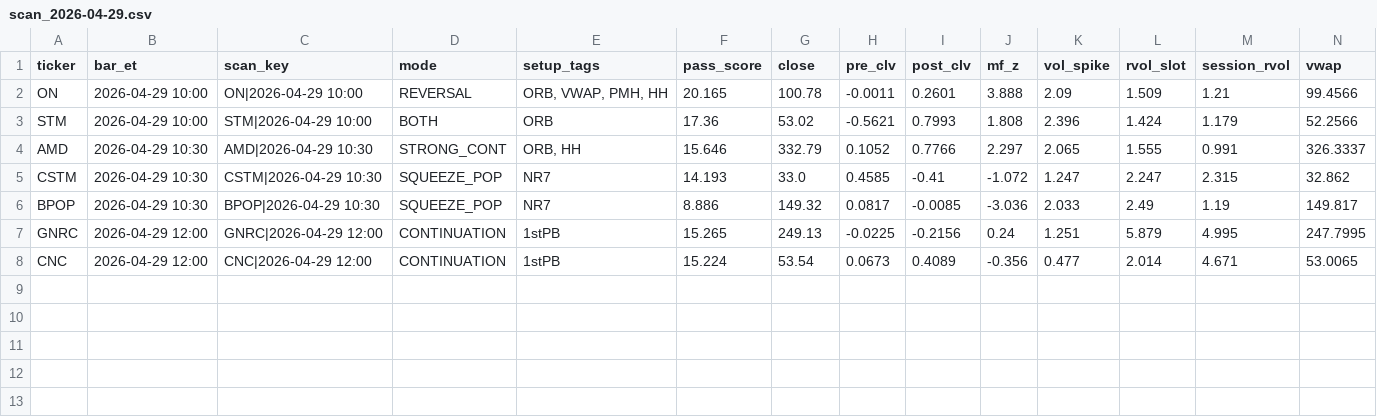
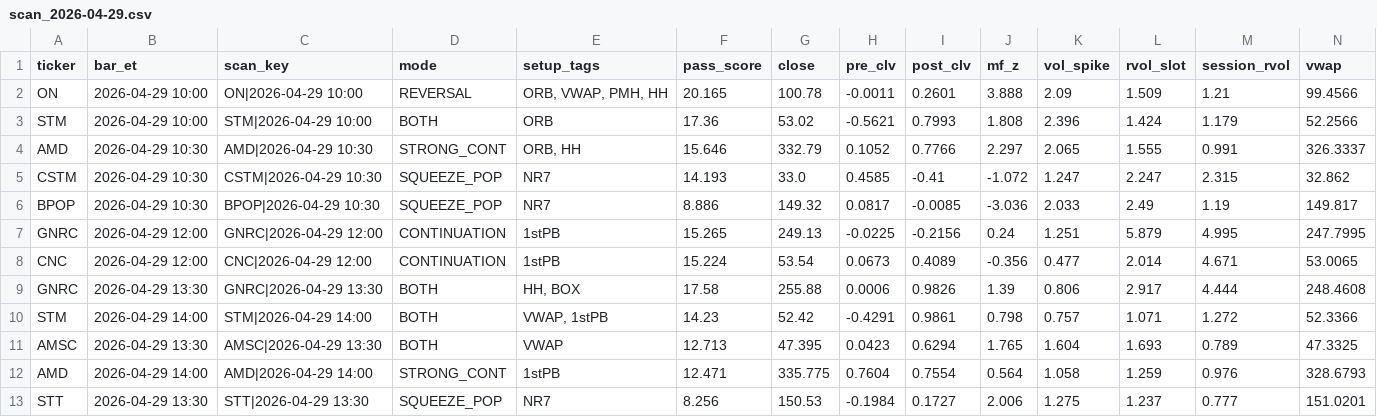
Before and after one commit to sliemalocalcouncil/powerflow_Top-Stocks-by-Quant-Rating, a CSV file: results/scan_2026-04-29.csv, drawn as a sheet; only a part is shown; rows hold the shown columns only; the diff names each change by its address in the sheet, - before the commit and + after, or states it on an @@ line.

```diff
--- a/results/scan_2026-04-29.csv
+++ b/results/scan_2026-04-29.csv
+row 9: GNRC | 2026-04-29 13:30 | GNRC|2026-04-29 13:30 | BOTH | HH, BOX | 17.58 | 255.88 | 0.0006 | 0.9826 | 1.39 | 0.806 | 2.917 | 4.444 | 248.4608
+row 10: STM | 2026-04-29 14:00 | STM|2026-04-29 14:00 | BOTH | VWAP, 1stPB | 14.23 | 52.42 | -0.4291 | 0.9861 | 0.798 | 0.757 | 1.071 | 1.272 | 52.3366
+row 11: AMSC | 2026-04-29 13:30 | AMSC|2026-04-29 13:30 | BOTH | VWAP | 12.713 | 47.395 | 0.0423 | 0.6294 | 1.765 | 1.604 | 1.693 | 0.789 | 47.3325
+row 12: AMD | 2026-04-29 14:00 | AMD|2026-04-29 14:00 | STRONG_CONT | 1stPB | 12.471 | 335.775 | 0.7604 | 0.7554 | 0.564 | 1.058 | 1.259 | 0.976 | 328.6793
+row 13: STT | 2026-04-29 13:30 | STT|2026-04-29 13:30 | SQUEEZE_POP | NR7 | 8.256 | 150.53 | -0.1984 | 0.1727 | 2.006 | 1.275 | 1.237 | 0.777 | 151.0201
```
Also changed, not shown: 3 other files.
